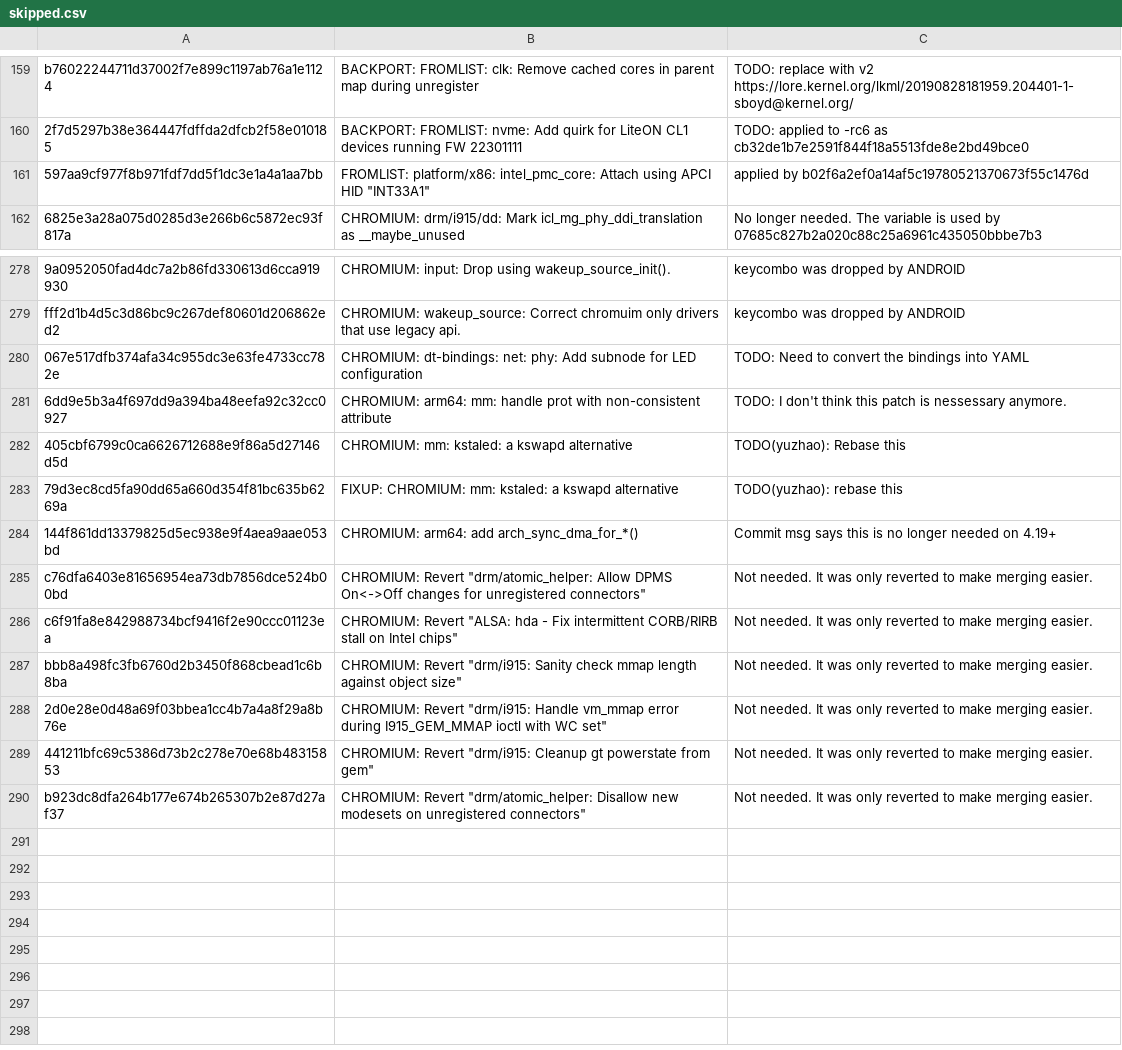
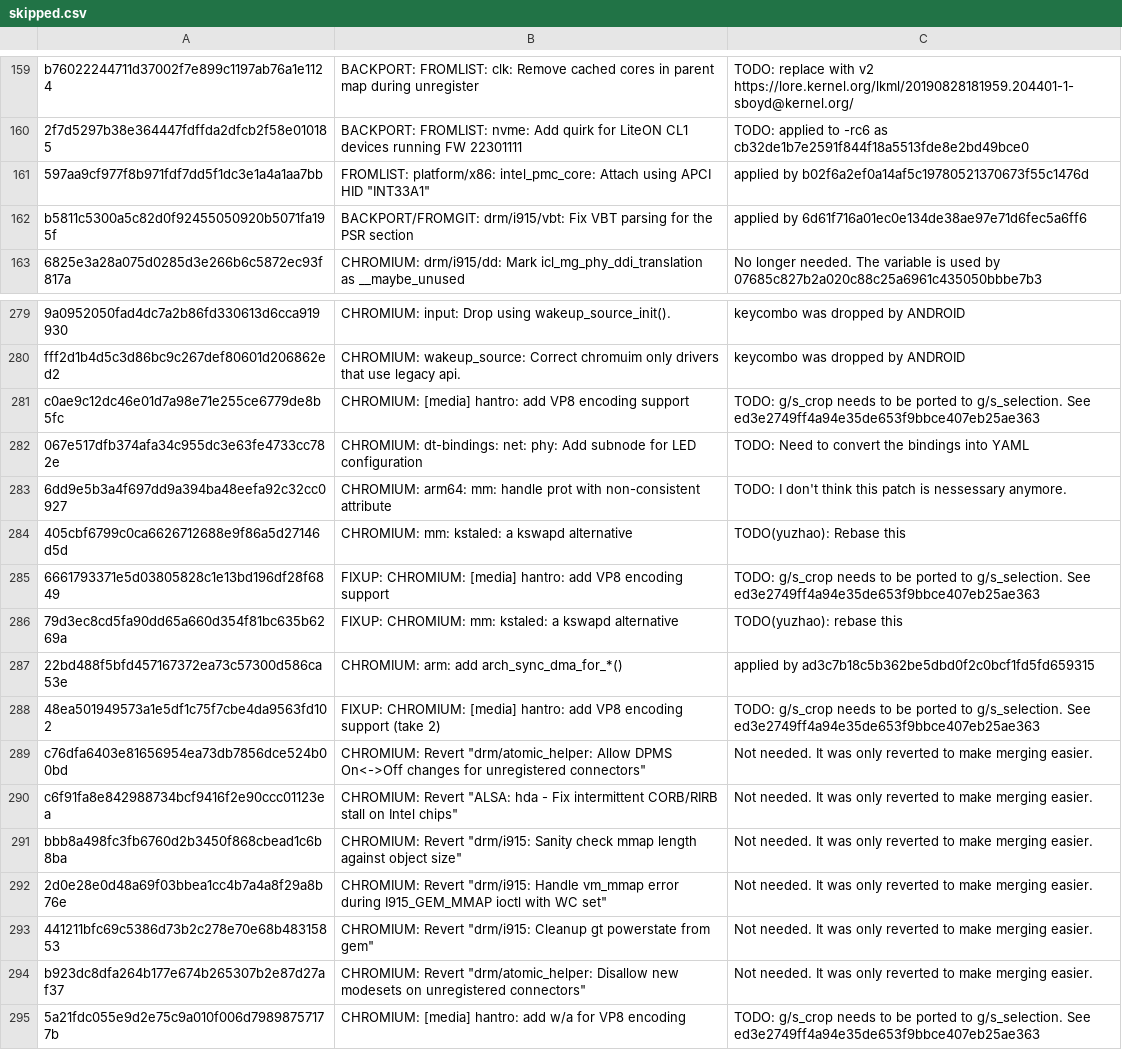
Before and after one commit to ismell/chromeos-kernel-rebase, a CSV file: rebase53/log/skipped.csv, drawn as a sheet; only a part is shown, gaps mark what is left out.

Commit message:
cros 4.19.73 onto 5.3
Signed-off-by: Raul E Rangel <rrangel@chromium.org>

```diff
--- a/rebase53/log/skipped.csv
+++ b/rebase53/log/skipped.csv
@@ -161,2 +161,3 @@
 "597aa9cf977f8b971fdf7dd5f1dc3e1a4a1aa7bb","FROMLIST: platform/x86: intel_pmc_core: Attach using APCI HID ""INT33A1""","applied by b02f6a2ef0a14af5c19780521370673f55c1476d",
+"b5811c5300a5c82d0f92455050920b5071fa195f","BACKPORT/FROMGIT: drm/i915/vbt: Fix VBT parsing for the PSR section","applied by 6d61f716a01ec0e134de38ae97e71d6fec5a6ff6",
 "6825e3a28a075d0285d3e266b6c5872ec93f817a","CHROMIUM: drm/i915/dd: Mark icl_mg_phy_ddi_translation as __maybe_unused","No longer needed. The variable is used by 07685c827b2a020c88c25a6961c435050bbbe7b3",
@@ -279,2 +280,3 @@
 "fff2d1b4d5c3d86bc9c267def80601d206862ed2","CHROMIUM: wakeup_source: Correct chromuim only drivers that use legacy api.","keycombo was dropped by ANDROID",
+"c0ae9c12dc46e01d7a98e71e255ce6779de8b5fc","CHROMIUM: [media] hantro: add VP8 encoding support","TODO: g/s_crop needs to be ported to g/s_selection. See ed3e2749ff4a94e35de653f9bbce407eb25ae363",
 "067e517dfb374afa34c955dc3e63fe4733cc782e","CHROMIUM: dt-bindings: net: phy: Add subnode for LED configuration","TODO: Need to convert the bindings into YAML",
@@ -282,4 +284,6 @@
 "405cbf6799c0ca6626712688e9f86a5d27146d5d","CHROMIUM: mm: kstaled: a kswapd alternative","TODO(yuzhao): Rebase this",
+"6661793371e5d03805828c1e13bd196df28f6849","FIXUP: CHROMIUM: [media] hantro: add VP8 encoding support","TODO: g/s_crop needs to be ported to g/s_selection. See ed3e2749ff4a94e35de653f9bbce407eb25ae363",
 "79d3ec8cd5fa90dd65a660d354f81bc635b6269a","FIXUP: CHROMIUM: mm: kstaled: a kswapd alternative","TODO(yuzhao): rebase this",
-"144f861dd13379825d5ec938e9f4aea9aae053bd","CHROMIUM: arm64: add arch_sync_dma_for_*()","Commit msg says this is no longer needed on 4.19+",
+"22bd488f5bfd457167372ea73c57300d586ca53e","CHROMIUM: arm: add arch_sync_dma_for_*()","applied by ad3c7b18c5b362be5dbd0f2c0bcf1fd5fd659315",
+"48ea501949573a1e5df1c75f7cbe4da9563fd102","FIXUP: CHROMIUM: [media] hantro: add VP8 encoding support (take 2)","TODO: g/s_crop needs to be ported to g/s_selection. See ed3e2749ff4a94e35de653f9bbce407eb25ae363",
 "c76dfa6403e81656954ea73db7856dce524b00bd","CHROMIUM: Revert ""drm/atomic_helper: Allow DPMS On<->Off changes for unregistered connectors""","Not needed. It was only reverted to make merging easier.",
@@ -290 +294,2 @@
 "b923dc8dfa264b177e674b265307b2e87d27af37","CHROMIUM: Revert ""drm/atomic_helper: Disallow new modesets on unregistered connectors""","Not needed. It was only reverted to make merging easier.",
+"5a21fdc055e9d2e75c9a010f006d79898757177b","CHROMIUM: [media] hantro: add w/a for VP8 encoding","TODO: g/s_crop needs to be ported to g/s_selection. See ed3e2749ff4a94e35de653f9bbce407eb25ae363",
```
Also changed, not shown: rebase53/log/cherry-picked.csv, rebase53/log/patched.csv, 11 other files.
